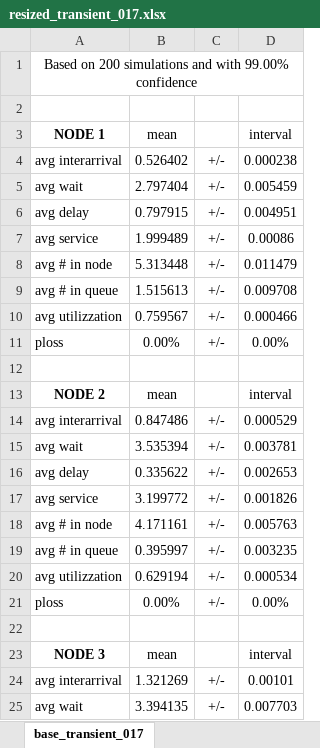
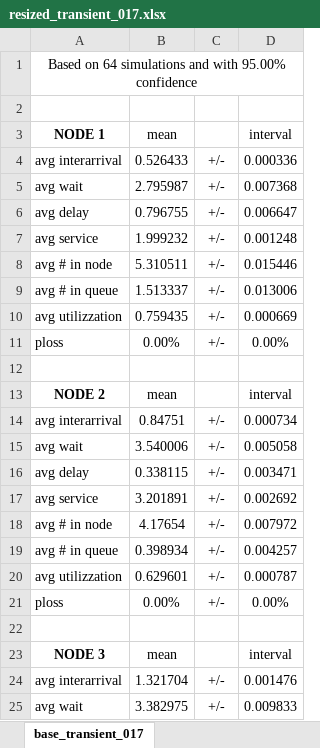
Before and after one commit to wronek97/PMCSN_Project, an Excel workbook: analysis/transient/xlsx/resized_transient_017.xlsx, sheet base_transient_017, drawn as a sheet; only a part is shown; values as stored, in another font and other column widths than the file's, no borders; the diff covers the shown part only; the diff names each change by its address in the sheet, - before the commit and + after, or states it on an @@ line.

```diff
--- a/analysis/transient/xlsx/resized_transient_017.xlsx (sheet base_transient_017)
+++ b/analysis/transient/xlsx/resized_transient_017.xlsx (sheet base_transient_017)
-A1 (NODE 1): Based on 200 simulations and with 99.00% confidence
+A1 (NODE 1): Based on 64 simulations and with 95.00% confidence
-B4 (mean): 0.526402
+B4 (mean): 0.526433
-D4 (interval): 0.000238
+D4 (interval): 0.000336
-B5 (mean): 2.797404
+B5 (mean): 2.795987
-D5 (interval): 0.005459
+D5 (interval): 0.007368
-B6 (mean): 0.797915
+B6 (mean): 0.796755
-D6 (interval): 0.004951
+D6 (interval): 0.006647
-B7 (mean): 1.999489
+B7 (mean): 1.999232
-D7 (interval): 0.00086
+D7 (interval): 0.001248
-B8 (mean): 5.313448
+B8 (mean): 5.310511
-D8 (interval): 0.011479
+D8 (interval): 0.015446
-B9 (mean): 1.515613
+B9 (mean): 1.513337
-D9 (interval): 0.009708
+D9 (interval): 0.013006
-B10 (mean): 0.759567
+B10 (mean): 0.759435
-D10 (interval): 0.000466
+D10 (interval): 0.000669
-B14 (mean): 0.847486
+B14 (mean): 0.84751
-D14 (interval): 0.000529
+D14 (interval): 0.000734
-B15 (mean): 3.535394
+B15 (mean): 3.540006
-D15 (interval): 0.003781
+D15 (interval): 0.005058
-B16 (mean): 0.335622
+B16 (mean): 0.338115
-D16 (interval): 0.002653
+D16 (interval): 0.003471
-B17 (mean): 3.199772
+B17 (mean): 3.201891
-D17 (interval): 0.001826
+D17 (interval): 0.002692
-B18 (mean): 4.171161
+B18 (mean): 4.17654
-D18 (interval): 0.005763
+D18 (interval): 0.007972
-B19 (mean): 0.395997
+B19 (mean): 0.398934
-D19 (interval): 0.003235
+D19 (interval): 0.004257
-B20 (mean): 0.629194
+B20 (mean): 0.629601
-D20 (interval): 0.000534
+D20 (interval): 0.000787
-B24 (mean): 1.321269
+B24 (mean): 1.321704
-D24 (interval): 0.00101
+D24 (interval): 0.001476
-B25 (mean): 3.394135
+B25 (mean): 3.382975
-D25 (interval): 0.007703
+D25 (interval): 0.009833
```
Also changed, not shown: 28 edited cells elsewhere in this sheet, analysis/steady_state/xlsx/base_steady_state_017.xlsx, analysis/steady_state/xlsx/improved_steady_state_017.xlsx, 8 other files.
